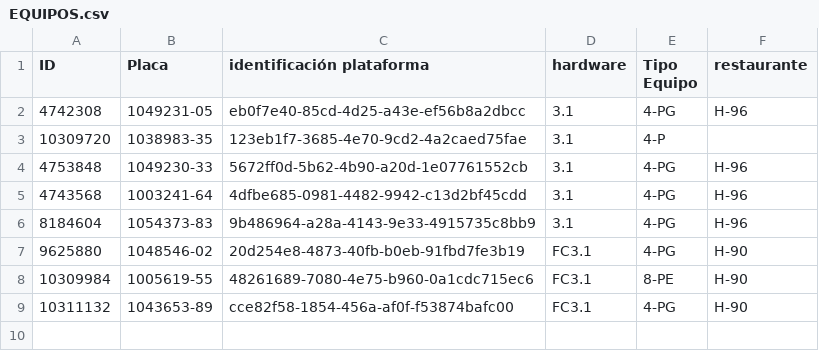
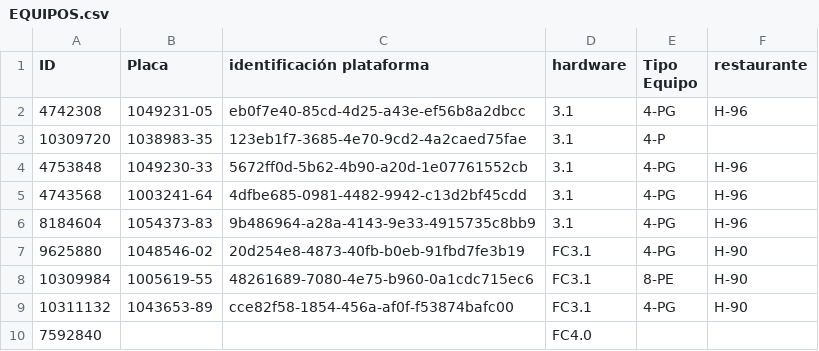
Before and after one commit to Proyectossole/Freidora-Cerrada-HP., a CSV file: Config-dispo/EQUIPOS.csv, drawn as a sheet; the diff names each change by its address in the sheet, - before the commit and + after, or states it on an @@ line.

Commit message:
Update EQUIPOS.csv

```diff
--- a/Config-dispo/EQUIPOS.csv
+++ b/Config-dispo/EQUIPOS.csv
+row 10: 7592840 |  |  | FC4.0
```
